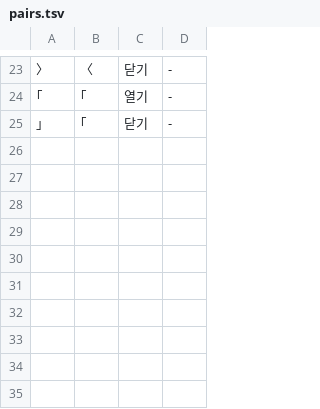
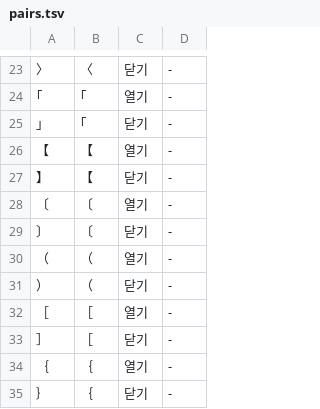
Before and after one commit to geul-org/nlgeul, a TSV file: pkg/data/pairs.tsv, drawn as a sheet; only a part is shown, gaps mark what is left out.

```diff
--- a/pkg/data/pairs.tsv
+++ b/pkg/data/pairs.tsv
@@ -25 +25,11 @@
 ｣	｢	닫기	-
+【	【	열기	-
+】	【	닫기	-
+〔	〔	열기	-
+〕	〔	닫기	-
+（	（	열기	-
+）	（	닫기	-
+［	［	열기	-
+］	［	닫기	-
+｛	｛	열기	-
+｝	｛	닫기	-
```
Also changed, not shown: pkg/data/signs.tsv, 6 other files.
